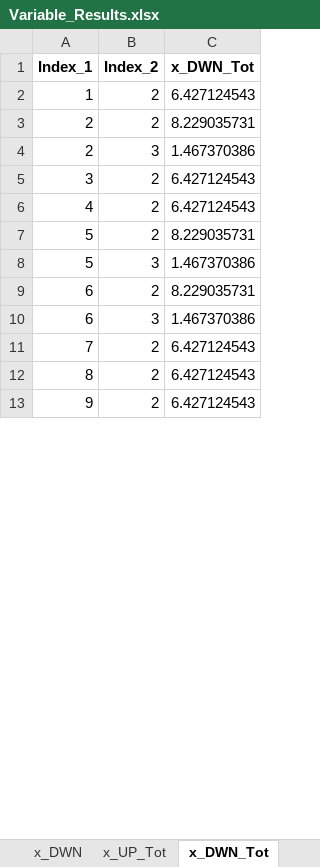
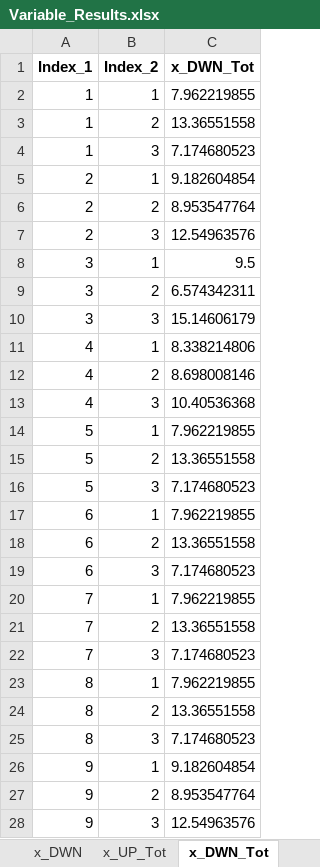
Before and after one commit to ojviken/New_Multi_stage_master, an Excel workbook: Variable_Results.xlsx, sheet x_DWN_Tot, drawn as a sheet; only a part is shown; values as stored, in another font and other column widths than the file's, no borders; addresses are those after the commit; the diff covers the shown part only; the diff names each change by its address in the sheet, - before the commit and + after, or states it on an @@ line.

```diff
--- a/Variable_Results.xlsx (sheet x_DWN_Tot)
+++ b/Variable_Results.xlsx (sheet x_DWN_Tot)
+row 2: 1 | 1 | 7.962219855
-C3 (x_DWN_Tot): 6.427124543
+C3 (x_DWN_Tot): 13.36551558
+row 4: 1 | 3 | 7.174680523
+row 5: 2 | 1 | 9.182604854
-C6 (x_DWN_Tot): 8.229035731
+C6 (x_DWN_Tot): 8.953547764
-C7 (x_DWN_Tot): 1.467370386
+C7 (x_DWN_Tot): 12.54963576
+row 8: 3 | 1 | 9.5
-C9 (x_DWN_Tot): 6.427124543
+C9 (x_DWN_Tot): 6.574342311
+row 10: 3 | 3 | 15.14606179
+row 11: 4 | 1 | 8.338214806
-C12 (x_DWN_Tot): 6.427124543
+C12 (x_DWN_Tot): 8.698008146
+row 13: 4 | 3 | 10.40536368
+row 14: 5 | 1 | 7.962219855
-C15 (x_DWN_Tot): 8.229035731
+C15 (x_DWN_Tot): 13.36551558
-C16 (x_DWN_Tot): 1.467370386
+C16 (x_DWN_Tot): 7.174680523
+row 17: 6 | 1 | 7.962219855
-C18 (x_DWN_Tot): 8.229035731
+C18 (x_DWN_Tot): 13.36551558
-C19 (x_DWN_Tot): 1.467370386
+C19 (x_DWN_Tot): 7.174680523
+row 20: 7 | 1 | 7.962219855
-C21 (x_DWN_Tot): 6.427124543
+C21 (x_DWN_Tot): 13.36551558
+row 22: 7 | 3 | 7.174680523
+row 23: 8 | 1 | 7.962219855
-C24 (x_DWN_Tot): 6.427124543
+C24 (x_DWN_Tot): 13.36551558
+row 25: 8 | 3 | 7.174680523
+row 26: 9 | 1 | 9.182604854
-C27 (x_DWN_Tot): 6.427124543
+C27 (x_DWN_Tot): 8.953547764
+row 28: 9 | 3 | 12.54963576
```
Also changed, not shown: 24 added rows and 9 edited cells elsewhere in this sheet, sheet y_out, sheet y_activity, sheet y_in, sheet x_DWN, sheet q_discharge, sheet q_charge, 8 more sheets, other sheet tabs, Ny_testkode.xlsx, 24 other files.
